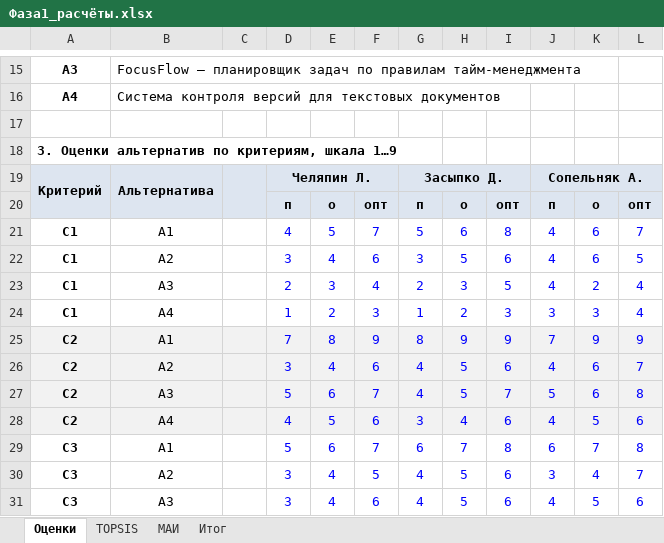
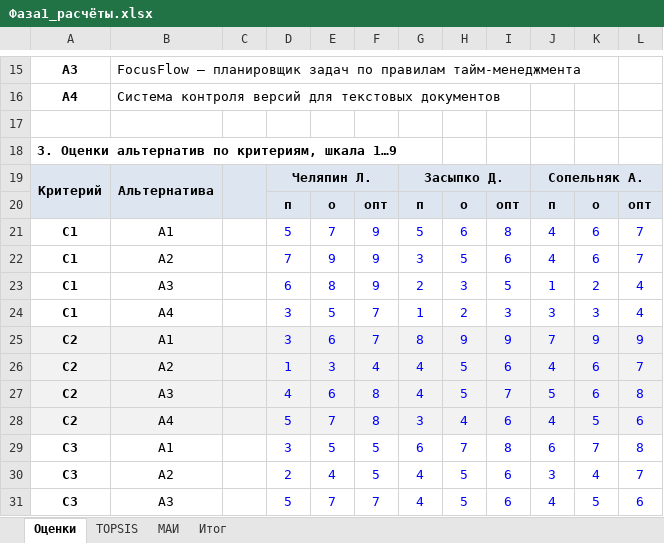
Before and after one commit to patersss/project_management, an Excel workbook: Фаза1_расчёты.xlsx, sheet Оценки, drawn as a sheet; only a part is shown, gaps mark what is left out; values as stored, in another font and other column widths than the file's, no borders; the diff covers the shown part only; the diff names each change by its address in the sheet, - before the commit and + after, or states it on an @@ line.

```diff
--- a/Фаза1_расчёты.xlsx (sheet Оценки)
+++ b/Фаза1_расчёты.xlsx (sheet Оценки)
-D21: 4
+D21: 5
-E21: 5
+E21: 7
-F21: 7
+F21: 9
-D22: 3
+D22: 7
-E22: 4
+E22: 9
-F22: 6
+F22: 9
-L22: 5
+L22: 7
-D23: 2
+D23: 6
-E23: 3
+E23: 8
-F23: 4
+F23: 9
-J23: 4
+J23: 1
-D24: 1
+D24: 3
-E24: 2
+E24: 5
-F24: 3
+F24: 7
-D25: 7
+D25: 3
-E25: 8
+E25: 6
-F25: 9
+F25: 7
-D26: 3
+D26: 1
-E26: 4
+E26: 3
-F26: 6
+F26: 4
-D27: 5
+D27: 4
-F27: 7
+F27: 8
-D28: 4
+D28: 5
-E28: 5
+E28: 7
-F28: 6
+F28: 8
-D29: 5
+D29: 3
-E29: 6
+E29: 5
-F29: 7
+F29: 5
-D30: 3
+D30: 2
-D31: 3
+D31: 5
-E31: 4
+E31: 7
-F31: 6
+F31: 7
```
Also changed, not shown: 25 edited cells elsewhere in this sheet, sheet МАИ, sheet TOPSIS, sheet Итог, formulas that keep their value, 6 other files.
